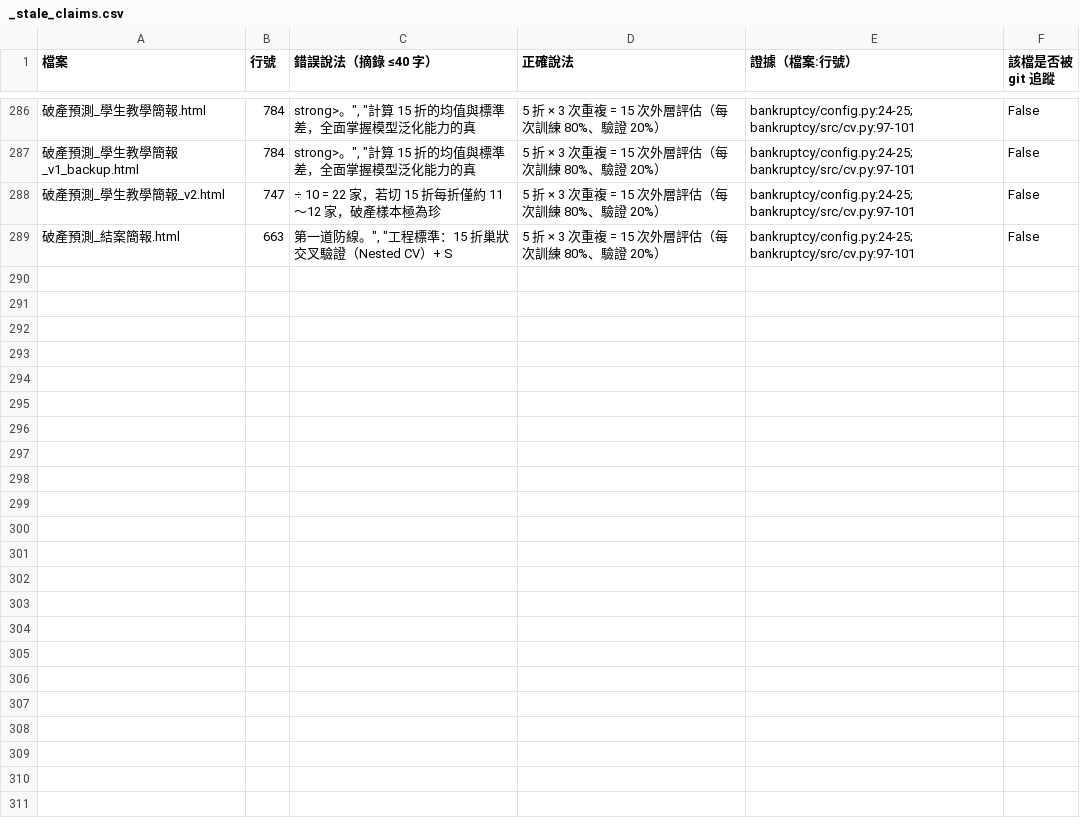
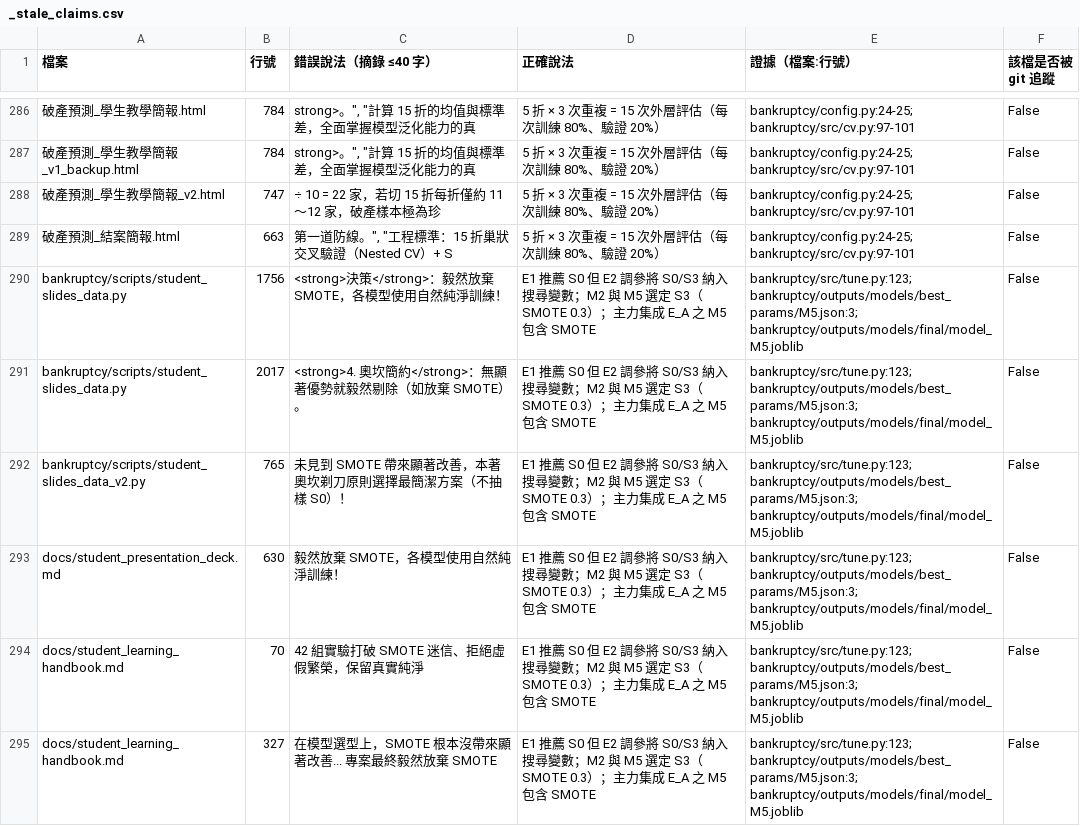
Before and after one commit to MooreCheng-code/test, a CSV file: docs/code_learning/_stale_claims.csv, drawn as a sheet; only a part is shown, gaps mark what is left out; the diff names each change by its address in the sheet, - before the commit and + after, or states it on an @@ line.

Commit message:
docs(code-learning): stage 3b-1 - registry fixes, M5/SMOTE findings, parameter cards (data, cv, preprocessing, imbalance)

```diff
--- a/docs/code_learning/_stale_claims.csv
+++ b/docs/code_learning/_stale_claims.csv
+row 290: bankruptcy/scripts/student_slides_data.py | 1756 | <strong>決策</strong>：毅然放棄 SMOTE，各模型使用自然純淨訓練！ | E1 推薦 S0 但 E2 調參將 S0/S3 納入搜尋變數；M2 與 M5 選定 S3（SMOTE 0.3）；主力集成 E_A 之 M5 包含 SMOTE | bankruptcy/src/tune.py:123; bankruptcy/outputs/models/best_params/M5.json:3; bankruptcy/outputs/models/final/model_M5.joblib | False
+row 291: bankruptcy/scripts/student_slides_data.py | 2017 | <strong>4. 奧坎簡約</strong>：無顯著優勢就毅然剔除（如放棄 SMOTE）。 | E1 推薦 S0 但 E2 調參將 S0/S3 納入搜尋變數；M2 與 M5 選定 S3（SMOTE 0.3）；主力集成 E_A 之 M5 包含 SMOTE | bankruptcy/src/tune.py:123; bankruptcy/outputs/models/best_params/M5.json:3; bankruptcy/outputs/models/final/model_M5.joblib | False
+row 292: bankruptcy/scripts/student_slides_data_v2.py | 765 | 未見到 SMOTE 帶來顯著改善，本著奧坎剃刀原則選擇最簡潔方案（不抽樣 S0）！ | E1 推薦 S0 但 E2 調參將 S0/S3 納入搜尋變數；M2 與 M5 選定 S3（SMOTE 0.3）；主力集成 E_A 之 M5 包含 SMOTE | bankruptcy/src/tune.py:123; bankruptcy/outputs/models/best_params/M5.json:3; bankruptcy/outputs/models/final/model_M5.joblib | False
+row 293: docs/student_presentation_deck.md | 630 | 毅然放棄 SMOTE，各模型使用自然純淨訓練！ | E1 推薦 S0 但 E2 調參將 S0/S3 納入搜尋變數；M2 與 M5 選定 S3（SMOTE 0.3）；主力集成 E_A 之 M5 包含 SMOTE | bankruptcy/src/tune.py:123; bankruptcy/outputs/models/best_params/M5.json:3; bankruptcy/outputs/models/final/model_M5.joblib | False
+row 294: docs/student_learning_handbook.md | 70 | 42 組實驗打破 SMOTE 迷信、拒絕虛假繁榮，保留真實純淨 | E1 推薦 S0 但 E2 調參將 S0/S3 納入搜尋變數；M2 與 M5 選定 S3（SMOTE 0.3）；主力集成 E_A 之 M5 包含 SMOTE | bankruptcy/src/tune.py:123; bankruptcy/outputs/models/best_params/M5.json:3; bankruptcy/outputs/models/final/model_M5.joblib | False
+row 295: docs/student_learning_handbook.md | 327 | 在模型選型上，SMOTE 根本沒帶來顯著改善... 專案最終毅然放棄 SMOTE | E1 推薦 S0 但 E2 調參將 S0/S3 納入搜尋變數；M2 與 M5 選定 S3（SMOTE 0.3）；主力集成 E_A 之 M5 包含 SMOTE | bankruptcy/src/tune.py:123; bankruptcy/outputs/models/best_params/M5.json:3; bankruptcy/outputs/models/final/model_M5.joblib | False
```
Also changed, not shown: 15 other files.
